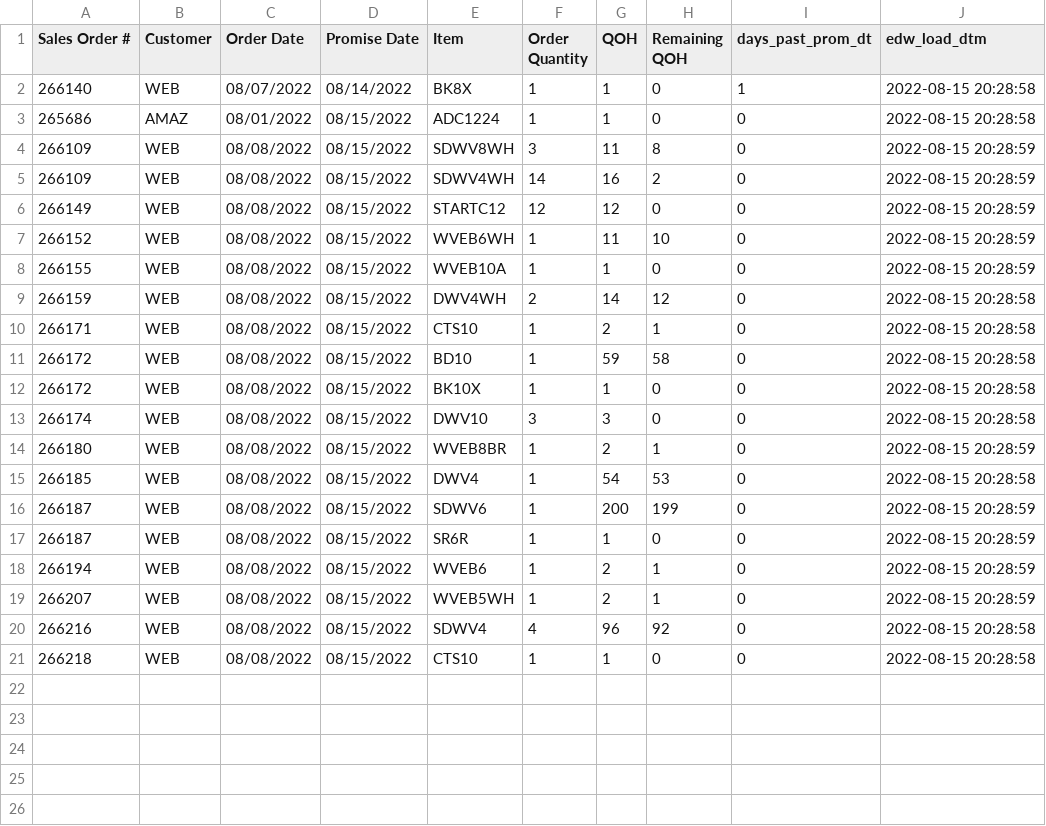
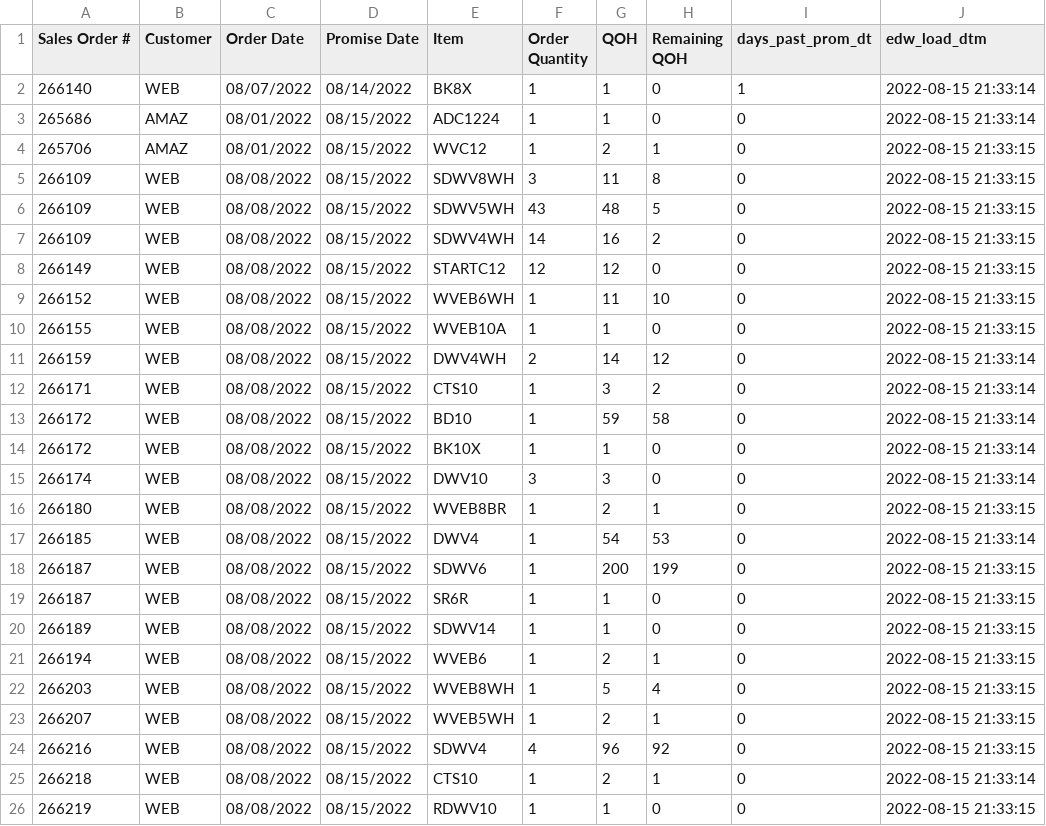
Before and after one commit to famcomfg/pi, a CSV file: out_dso_wrse_qoh_gt0_amaz_web_dtl_dash.csv, drawn as a sheet.

```diff
--- a/out_dso_wrse_qoh_gt0_amaz_web_dtl_dash.csv
+++ b/out_dso_wrse_qoh_gt0_amaz_web_dtl_dash.csv
@@ -1,21 +1,26 @@
 Sales Order #,Customer,Order Date,Promise Date,Item,Order Quantity,QOH,Remaining QOH,days_past_prom_dt,edw_load_dtm
-266140,WEB,08/07/2022,08/14/2022,BK8X,1,1,0,1,2022-08-15 20:28:58
-265686,AMAZ,08/01/2022,08/15/2022,ADC1224,1,1,0,0,2022-08-15 20:28:58
-266109,WEB,08/08/2022,08/15/2022,SDWV8WH,3,11,8,0,2022-08-15 20:28:59
-266109,WEB,08/08/2022,08/15/2022,SDWV4WH,14,16,2,0,2022-08-15 20:28:59
-266149,WEB,08/08/2022,08/15/2022,STARTC12,12,12,0,0,2022-08-15 20:28:59
-266152,WEB,08/08/2022,08/15/2022,WVEB6WH,1,11,10,0,2022-08-15 20:28:59
-266155,WEB,08/08/2022,08/15/2022,WVEB10A,1,1,0,0,2022-08-15 20:28:59
-266159,WEB,08/08/2022,08/15/2022,DWV4WH,2,14,12,0,2022-08-15 20:28:58
-266171,WEB,08/08/2022,08/15/2022,CTS10,1,2,1,0,2022-08-15 20:28:58
-266172,WEB,08/08/2022,08/15/2022,BD10,1,59,58,0,2022-08-15 20:28:58
-266172,WEB,08/08/2022,08/15/2022,BK10X,1,1,0,0,2022-08-15 20:28:58
-266174,WEB,08/08/2022,08/15/2022,DWV10,3,3,0,0,2022-08-15 20:28:58
-266180,WEB,08/08/2022,08/15/2022,WVEB8BR,1,2,1,0,2022-08-15 20:28:59
-266185,WEB,08/08/2022,08/15/2022,DWV4,1,54,53,0,2022-08-15 20:28:58
-266187,WEB,08/08/2022,08/15/2022,SDWV6,1,200,199,0,2022-08-15 20:28:59
-266187,WEB,08/08/2022,08/15/2022,SR6R,1,1,0,0,2022-08-15 20:28:59
-266194,WEB,08/08/2022,08/15/2022,WVEB6,1,2,1,0,2022-08-15 20:28:59
-266207,WEB,08/08/2022,08/15/2022,WVEB5WH,1,2,1,0,2022-08-15 20:28:59
-266216,WEB,08/08/2022,08/15/2022,SDWV4,4,96,92,0,2022-08-15 20:28:58
-266218,WEB,08/08/2022,08/15/2022,CTS10,1,1,0,0,2022-08-15 20:28:58
+266140,WEB,08/07/2022,08/14/2022,BK8X,1,1,0,1,2022-08-15 21:33:14
+265686,AMAZ,08/01/2022,08/15/2022,ADC1224,1,1,0,0,2022-08-15 21:33:14
+265706,AMAZ,08/01/2022,08/15/2022,WVC12,1,2,1,0,2022-08-15 21:33:15
+266109,WEB,08/08/2022,08/15/2022,SDWV8WH,3,11,8,0,2022-08-15 21:33:15
+266109,WEB,08/08/2022,08/15/2022,SDWV5WH,43,48,5,0,2022-08-15 21:33:15
+266109,WEB,08/08/2022,08/15/2022,SDWV4WH,14,16,2,0,2022-08-15 21:33:15
+266149,WEB,08/08/2022,08/15/2022,STARTC12,12,12,0,0,2022-08-15 21:33:15
+266152,WEB,08/08/2022,08/15/2022,WVEB6WH,1,11,10,0,2022-08-15 21:33:15
+266155,WEB,08/08/2022,08/15/2022,WVEB10A,1,1,0,0,2022-08-15 21:33:15
+266159,WEB,08/08/2022,08/15/2022,DWV4WH,2,14,12,0,2022-08-15 21:33:14
+266171,WEB,08/08/2022,08/15/2022,CTS10,1,3,2,0,2022-08-15 21:33:14
+266172,WEB,08/08/2022,08/15/2022,BD10,1,59,58,0,2022-08-15 21:33:14
+266172,WEB,08/08/2022,08/15/2022,BK10X,1,1,0,0,2022-08-15 21:33:14
+266174,WEB,08/08/2022,08/15/2022,DWV10,3,3,0,0,2022-08-15 21:33:14
+266180,WEB,08/08/2022,08/15/2022,WVEB8BR,1,2,1,0,2022-08-15 21:33:15
+266185,WEB,08/08/2022,08/15/2022,DWV4,1,54,53,0,2022-08-15 21:33:14
+266187,WEB,08/08/2022,08/15/2022,SDWV6,1,200,199,0,2022-08-15 21:33:15
+266187,WEB,08/08/2022,08/15/2022,SR6R,1,1,0,0,2022-08-15 21:33:15
+266189,WEB,08/08/2022,08/15/2022,SDWV14,1,1,0,0,2022-08-15 21:33:15
+266194,WEB,08/08/2022,08/15/2022,WVEB6,1,2,1,0,2022-08-15 21:33:15
+266203,WEB,08/08/2022,08/15/2022,WVEB8WH,1,5,4,0,2022-08-15 21:33:15
+266207,WEB,08/08/2022,08/15/2022,WVEB5WH,1,2,1,0,2022-08-15 21:33:15
+266216,WEB,08/08/2022,08/15/2022,SDWV4,4,96,92,0,2022-08-15 21:33:15
+266218,WEB,08/08/2022,08/15/2022,CTS10,1,2,1,0,2022-08-15 21:33:14
+266219,WEB,08/08/2022,08/15/2022,RDWV10,1,1,0,0,2022-08-15 21:33:15
```
Also changed, not shown: out_dso_wrse_qoh_gt0_amaz_web_summ_dash.csv, out_dso_wrse_qoh_gt0_dtl_dash.csv, 1 other file.
